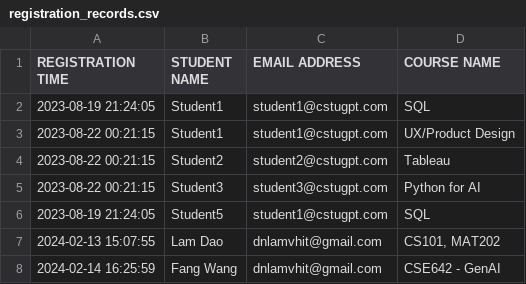
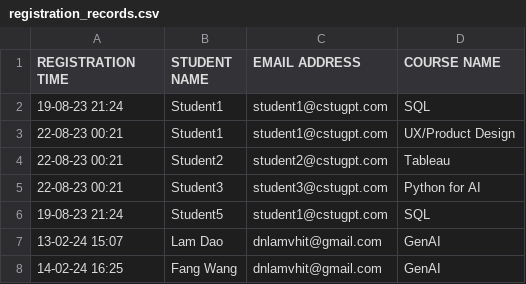
Before and after one commit to dnlamvhit/CSTU-ChatBot, a CSV file: registration_records.csv, drawn as a sheet.

```diff
--- a/registration_records.csv
+++ b/registration_records.csv
@@ -1,8 +1,8 @@
 REGISTRATION TIME,STUDENT NAME,EMAIL ADDRESS,COURSE NAME
-2023-08-19 21:24:05,Student1,student1@cstugpt.com,SQL
-2023-08-22 00:21:15,Student1,student1@cstugpt.com,UX/Product Design
-2023-08-22 00:21:15,Student2,student2@cstugpt.com,Tableau
-2023-08-22 00:21:15,Student3,student3@cstugpt.com,Python for AI
-2023-08-19 21:24:05,Student5,student1@cstugpt.com,SQL
-2024-02-13 15:07:55,Lam Dao,dnlamvhit@gmail.com,"CS101, MAT202"
-2024-02-14 16:25:59,Fang Wang,dnlamvhit@gmail.com,CSE642 - GenAI
+19-08-23 21:24,Student1,student1@cstugpt.com,SQL
+22-08-23 00:21,Student1,student1@cstugpt.com,UX/Product Design
+22-08-23 00:21,Student2,student2@cstugpt.com,Tableau
+22-08-23 00:21,Student3,student3@cstugpt.com,Python for AI
+19-08-23 21:24,Student5,student1@cstugpt.com,SQL
+13-02-24 15:07,Lam Dao,dnlamvhit@gmail.com,GenAI
+14-02-24 16:25,Fang Wang,dnlamvhit@gmail.com,GenAI
```
Also changed, not shown: grades.csv, 4 other files.
